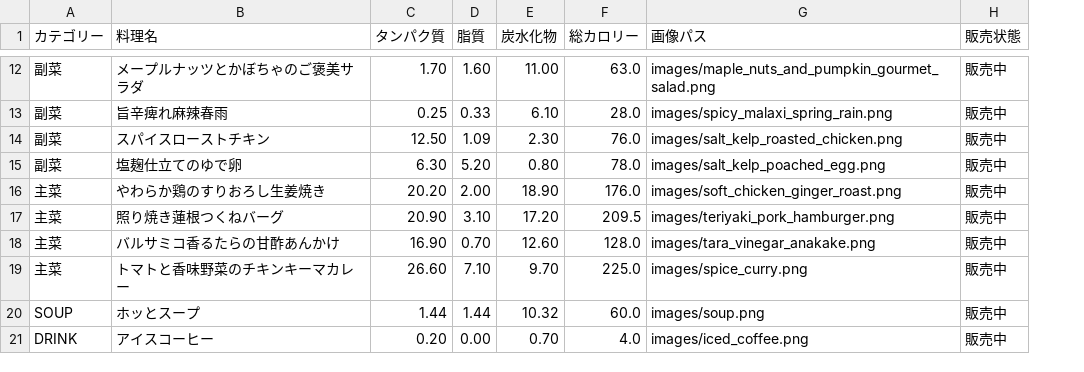
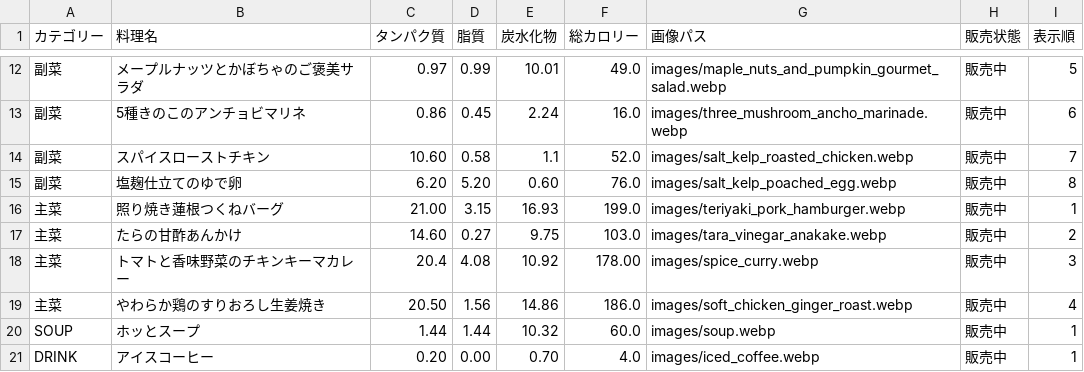
Before and after one commit to kinchan-xinyun/menu-calorie-calculator, a CSV file: menu.csv, drawn as a sheet; only a part is shown, gaps mark what is left out; removed rows and columns are numbered as before the commit, all else as after; the diff covers the shown part only; the diff names each change by its address in the sheet, - before the commit and + after, or states it on an @@ line.

```diff
--- a/menu.csv
+++ b/menu.csv
+column I (表示順), row 12: 5; rows 14-16: 7 | 8 | 1; row 18: 3; rows 20-21: 1 | 1
-C12 (タンパク質): 1.70
+C12 (タンパク質): 0.97
-D12 (脂質): 1.60
+D12 (脂質): 0.99
-E12 (炭水化物): 11.00
+E12 (炭水化物): 10.01
-F12 (総カロリー): 63.0
+F12 (総カロリー): 49.0
-G12 (画像パス): images/maple_nuts_and_pumpkin_gourmet_salad.png
+G12 (画像パス): images/maple_nuts_and_pumpkin_gourmet_salad.webp
-row 13: 副菜 | 旨辛痺れ麻辣春雨 | 0.25 | 0.33 | 6.10 | 28.0 | images/spicy_malaxi_spring_rain.png | 販売中
+row 13: 副菜 | 5種きのこのアンチョビマリネ | 0.86 | 0.45 | 2.24 | 16.0 | images/three_mushroom_ancho_marinade.webp | 販売中 | 6
-C14 (タンパク質): 12.50
+C14 (タンパク質): 10.60
-D14 (脂質): 1.09
+D14 (脂質): 0.58
-E14 (炭水化物): 2.30
+E14 (炭水化物): 1.1
-F14 (総カロリー): 76.0
+F14 (総カロリー): 52.0
-G14 (画像パス): images/salt_kelp_roasted_chicken.png
+G14 (画像パス): images/salt_kelp_roasted_chicken.webp
-C15 (タンパク質): 6.30
+C15 (タンパク質): 6.20
-E15 (炭水化物): 0.80
+E15 (炭水化物): 0.60
-F15 (総カロリー): 78.0
+F15 (総カロリー): 76.0
-G15 (画像パス): images/salt_kelp_poached_egg.png
+G15 (画像パス): images/salt_kelp_poached_egg.webp
-row 16: 主菜 | やわらか鶏のすりおろし生姜焼き | 20.20 | 2.00 | 18.90 | 176.0 | images/soft_chicken_ginger_roast.png | 販売中
-C16 (タンパク質): 20.90
+C16 (タンパク質): 21.00
-D16 (脂質): 3.10
+D16 (脂質): 3.15
-E16 (炭水化物): 17.20
+E16 (炭水化物): 16.93
-F16 (総カロリー): 209.5
+F16 (総カロリー): 199.0
-G16 (画像パス): images/teriyaki_pork_hamburger.png
+G16 (画像パス): images/teriyaki_pork_hamburger.webp
-row 18: 主菜 | バルサミコ香るたらの甘酢あんかけ | 16.90 | 0.70 | 12.60 | 128.0 | images/tara_vinegar_anakake.png | 販売中
+row 17: 主菜 | たらの甘酢あんかけ | 14.60 | 0.27 | 9.75 | 103.0 | images/tara_vinegar_anakake.webp | 販売中 | 2
-C18 (タンパク質): 26.60
+C18 (タンパク質): 20.4
-D18 (脂質): 7.10
+D18 (脂質): 4.08
-E18 (炭水化物): 9.70
+E18 (炭水化物): 10.92
-F18 (総カロリー): 225.0
+F18 (総カロリー): 178.00
-G18 (画像パス): images/spice_curry.png
+G18 (画像パス): images/spice_curry.webp
+row 19: 主菜 | やわらか鶏のすりおろし生姜焼き | 20.50 | 1.56 | 14.86 | 186.0 | images/soft_chicken_ginger_roast.webp | 販売中 | 4
-G20 (画像パス): images/soup.png
+G20 (画像パス): images/soup.webp
-G21 (画像パス): images/iced_coffee.png
+G21 (画像パス): images/iced_coffee.webp
```
Also changed, not shown: 2 added rows, 2 removed rows and 30 edited cells elsewhere in this file, 3 other files.
